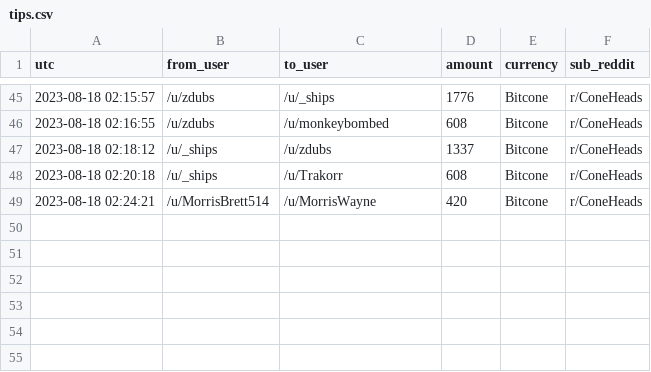
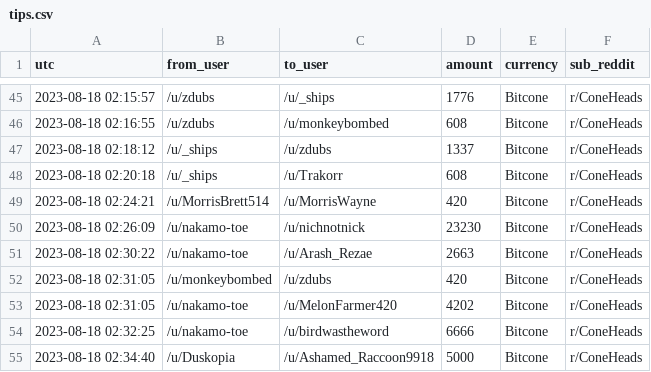
Before and after one commit to birdwastheword/Coneheads-Tip-Leaderboard, a CSV file: runs/2023-08-18/tips.csv, drawn as a sheet; only a part is shown, gaps mark what is left out; the diff names each change by its address in the sheet, - before the commit and + after, or states it on an @@ line.

```diff
--- a/runs/2023-08-18/tips.csv
+++ b/runs/2023-08-18/tips.csv
+row 50: 2023-08-18 02:26:09 | /u/nakamo-toe | /u/nichnotnick | 23230 | Bitcone | r/ConeHeads
+row 51: 2023-08-18 02:30:22 | /u/nakamo-toe | /u/Arash_Rezae | 2663 | Bitcone | r/ConeHeads
+row 52: 2023-08-18 02:31:05 | /u/monkeybombed | /u/zdubs | 420 | Bitcone | r/ConeHeads
+row 53: 2023-08-18 02:31:05 | /u/nakamo-toe | /u/MelonFarmer420 | 4202 | Bitcone | r/ConeHeads
+row 54: 2023-08-18 02:32:25 | /u/nakamo-toe | /u/birdwastheword | 6666 | Bitcone | r/ConeHeads
+row 55: 2023-08-18 02:34:40 | /u/Duskopia | /u/Ashamed_Raccoon9918 | 5000 | Bitcone | r/ConeHeads
```
Also changed, not shown: 2 other files.
